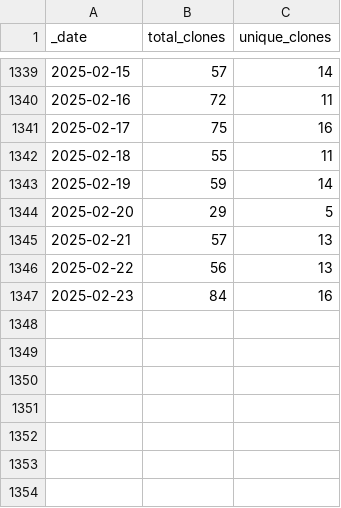
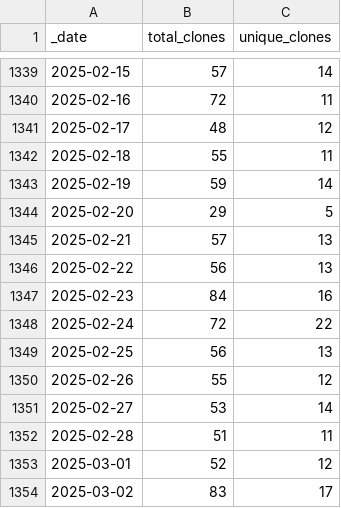
Before and after one commit to AlexRogalskiy/scala-patterns, a CSV file: traffic/clones.csv, drawn as a sheet; only a part is shown, gaps mark what is left out.

Commit message:
GitHub traffic

```diff
--- a/traffic/clones.csv
+++ b/traffic/clones.csv
@@ -1340,3 +1340,3 @@ _date,total_clones,unique_clones
 2025-02-16,72,11
-2025-02-17,75,16
+2025-02-17,48,12
 2025-02-18,55,11
@@ -1347 +1347,8 @@ _date,total_clones,unique_clones
 2025-02-23,84,16
+2025-02-24,72,22
+2025-02-25,56,13
+2025-02-26,55,12
+2025-02-27,53,14
+2025-02-28,51,11
+2025-03-01,52,12
+2025-03-02,83,17
```
Also changed, not shown: 1 other file.
